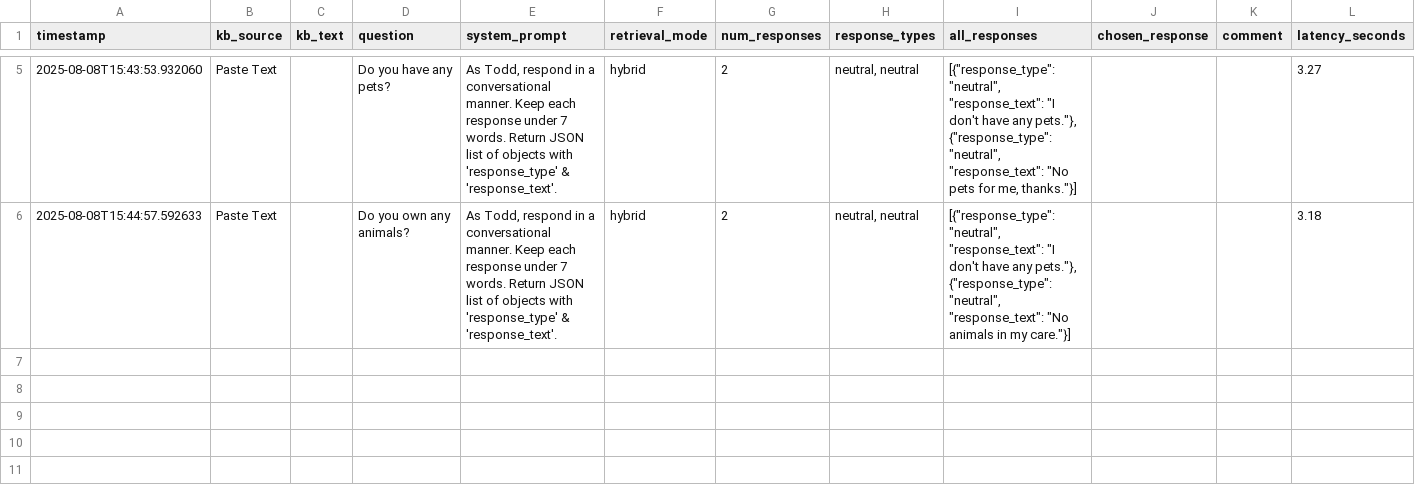
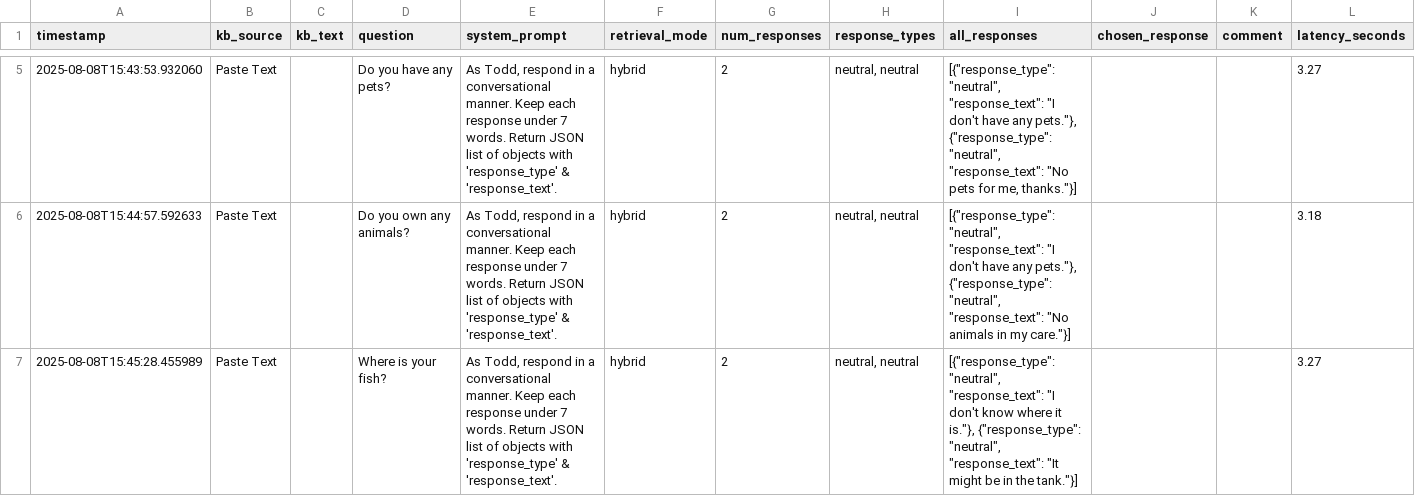
Before and after one commit to cds-cadl/Conversational-Bot, a CSV file: KB/Jenna/history.csv, drawn as a sheet; only a part is shown, gaps mark what is left out.

Commit message:
Update Jenna/history.csv at 2025-08-08T15:45:32.523081

```diff
--- a/KB/Jenna/history.csv
+++ b/KB/Jenna/history.csv
@@ -6 +6,2 @@ timestamp,kb_source,kb_text,question,system_prompt,retrieval_mode,num_responses,
 2025-08-08T15:44:57.592633,Paste Text,,Do you own any animals?,"As Todd, respond in a conversational manner. Keep each response under 7 words. Return JSON list of objects with 'response_type' & 'response_text'.",hybrid,2,"neutral, neutral","[{""response_type"": ""neutral"", ""response_text"": ""I don't have any pets.""}, {""response_type"": ""neutral"", ""response_text"": ""No animals in my care.""}]",,,3.18
+2025-08-08T15:45:28.455989,Paste Text,,Where is your fish?,"As Todd, respond in a conversational manner. Keep each response under 7 words. Return JSON list of objects with 'response_type' & 'response_text'.",hybrid,2,"neutral, neutral","[{""response_type"": ""neutral"", ""response_text"": ""I don't know where it is.""}, {""response_type"": ""neutral"", ""response_text"": ""It might be in the tank.""}]",,,3.27
```
